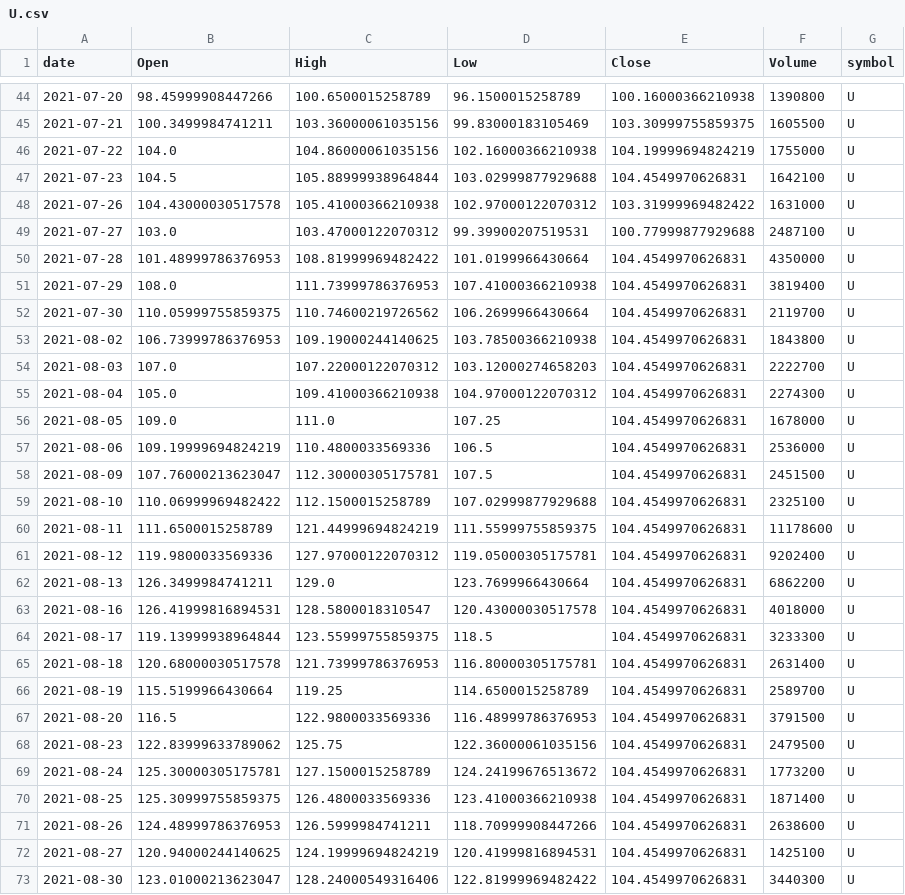
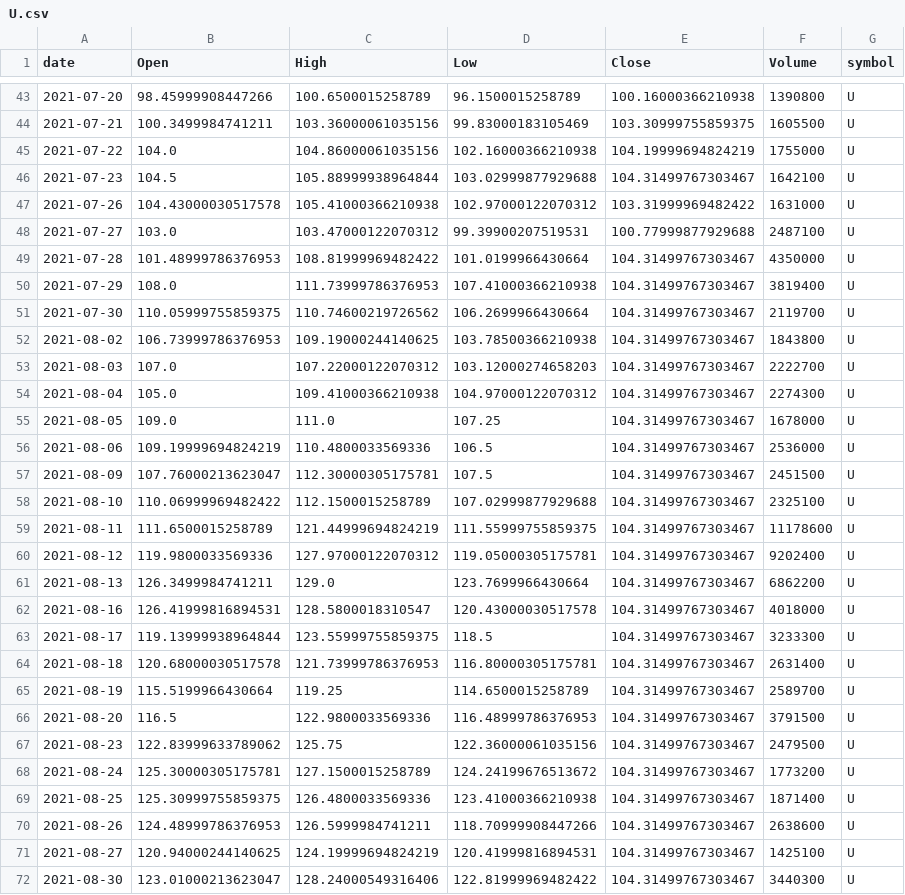
Before and after one commit to jauresfranck/pipeline_donnes-collectes_nettoye, a CSV file: data/U.csv, drawn as a sheet; only a part is shown, gaps mark what is left out; the diff covers the shown part only.

```diff
--- a/data/U.csv
+++ b/data/U.csv
@@ -46,28 +45,28 @@ date,Open,High,Low,Close,Volume,symbol
 2021-07-22,104.0,104.86000061035156,102.16000366210938,104.19999694824219,1755000,U
-2021-07-23,104.5,105.88999938964844,103.02999877929688,104.4549970626831,1642100,U
+2021-07-23,104.5,105.88999938964844,103.02999877929688,104.31499767303467,1642100,U
 2021-07-26,104.43000030517578,105.41000366210938,102.97000122070312,103.31999969482422,1631000,U
 2021-07-27,103.0,103.47000122070312,99.39900207519531,100.77999877929688,2487100,U
-2021-07-28,101.48999786376953,108.81999969482422,101.0199966430664,104.4549970626831,4350000,U
-2021-07-29,108.0,111.73999786376953,107.41000366210938,104.4549970626831,3819400,U
-2021-07-30,110.05999755859375,110.74600219726562,106.2699966430664,104.4549970626831,2119700,U
-2021-08-02,106.73999786376953,109.19000244140625,103.78500366210938,104.4549970626831,1843800,U
-2021-08-03,107.0,107.22000122070312,103.12000274658203,104.4549970626831,2222700,U
-2021-08-04,105.0,109.41000366210938,104.97000122070312,104.4549970626831,2274300,U
-2021-08-05,109.0,111.0,107.25,104.4549970626831,1678000,U
-2021-08-06,109.19999694824219,110.4800033569336,106.5,104.4549970626831,2536000,U
-2021-08-09,107.76000213623047,112.30000305175781,107.5,104.4549970626831,2451500,U
-2021-08-10,110.06999969482422,112.1500015258789,107.02999877929688,104.4549970626831,2325100,U
-2021-08-11,111.6500015258789,121.44999694824219,111.55999755859375,104.4549970626831,11178600,U
-2021-08-12,119.9800033569336,127.97000122070312,119.05000305175781,104.4549970626831,9202400,U
-2021-08-13,126.3499984741211,129.0,123.7699966430664,104.4549970626831,6862200,U
-2021-08-16,126.41999816894531,128.5800018310547,120.43000030517578,104.4549970626831,4018000,U
-2021-08-17,119.13999938964844,123.55999755859375,118.5,104.4549970626831,3233300,U
-2021-08-18,120.68000030517578,121.73999786376953,116.80000305175781,104.4549970626831,2631400,U
-2021-08-19,115.5199966430664,119.25,114.6500015258789,104.4549970626831,2589700,U
-2021-08-20,116.5,122.9800033569336,116.48999786376953,104.4549970626831,3791500,U
-2021-08-23,122.83999633789062,125.75,122.36000061035156,104.4549970626831,2479500,U
-2021-08-24,125.30000305175781,127.1500015258789,124.24199676513672,104.4549970626831,1773200,U
-2021-08-25,125.30999755859375,126.4800033569336,123.41000366210938,104.4549970626831,1871400,U
-2021-08-26,124.48999786376953,126.5999984741211,118.70999908447266,104.4549970626831,2638600,U
-2021-08-27,120.94000244140625,124.19999694824219,120.41999816894531,104.4549970626831,1425100,U
-2021-08-30,123.01000213623047,128.24000549316406,122.81999969482422,104.4549970626831,3440300,U
+2021-07-28,101.48999786376953,108.81999969482422,101.0199966430664,104.31499767303467,4350000,U
+2021-07-29,108.0,111.73999786376953,107.41000366210938,104.31499767303467,3819400,U
+2021-07-30,110.05999755859375,110.74600219726562,106.2699966430664,104.31499767303467,2119700,U
+2021-08-02,106.73999786376953,109.19000244140625,103.78500366210938,104.31499767303467,1843800,U
+2021-08-03,107.0,107.22000122070312,103.12000274658203,104.31499767303467,2222700,U
+2021-08-04,105.0,109.41000366210938,104.97000122070312,104.31499767303467,2274300,U
+2021-08-05,109.0,111.0,107.25,104.31499767303467,1678000,U
+2021-08-06,109.19999694824219,110.4800033569336,106.5,104.31499767303467,2536000,U
+2021-08-09,107.76000213623047,112.30000305175781,107.5,104.31499767303467,2451500,U
+2021-08-10,110.06999969482422,112.1500015258789,107.02999877929688,104.31499767303467,2325100,U
+2021-08-11,111.6500015258789,121.44999694824219,111.55999755859375,104.31499767303467,11178600,U
+2021-08-12,119.9800033569336,127.97000122070312,119.05000305175781,104.31499767303467,9202400,U
+2021-08-13,126.3499984741211,129.0,123.7699966430664,104.31499767303467,6862200,U
+2021-08-16,126.41999816894531,128.5800018310547,120.43000030517578,104.31499767303467,4018000,U
+2021-08-17,119.13999938964844,123.55999755859375,118.5,104.31499767303467,3233300,U
+2021-08-18,120.68000030517578,121.73999786376953,116.80000305175781,104.31499767303467,2631400,U
+2021-08-19,115.5199966430664,119.25,114.6500015258789,104.31499767303467,2589700,U
+2021-08-20,116.5,122.9800033569336,116.48999786376953,104.31499767303467,3791500,U
+2021-08-23,122.83999633789062,125.75,122.36000061035156,104.31499767303467,2479500,U
+2021-08-24,125.30000305175781,127.1500015258789,124.24199676513672,104.31499767303467,1773200,U
+2021-08-25,125.30999755859375,126.4800033569336,123.41000366210938,104.31499767303467,1871400,U
+2021-08-26,124.48999786376953,126.5999984741211,118.70999908447266,104.31499767303467,2638600,U
+2021-08-27,120.94000244140625,124.19999694824219,120.41999816894531,104.31499767303467,1425100,U
+2021-08-30,123.01000213623047,128.24000549316406,122.81999969482422,104.31499767303467,3440300,U
```
Also changed, not shown: 1 added row, 1 removed row and 132 edited cells elsewhere in this file, data/AMD.csv, data/MSFT.csv, 27 other files.
